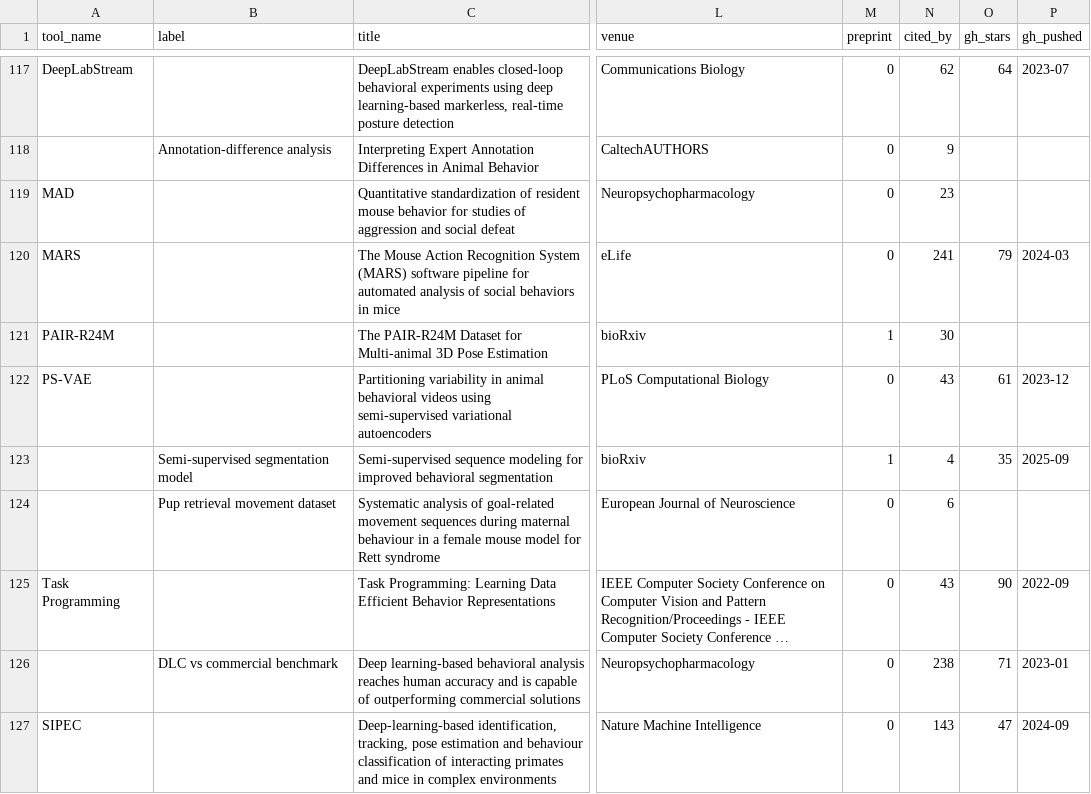
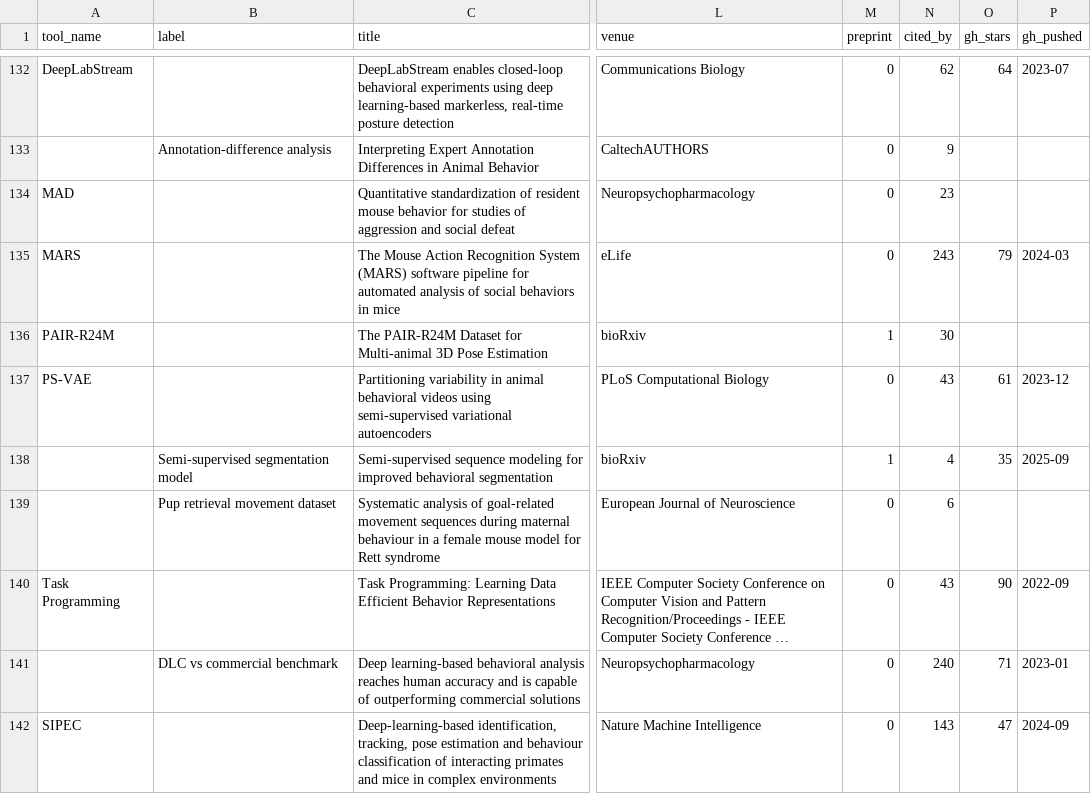
Before and after one commit to sgoldenlab/simba, a CSV file: misc/related_tools.csv, drawn as a sheet; only a part is shown, gaps mark what is left out; long unchanged cells end in …; addresses are those after the commit; the diff covers the shown part only; the diff names each change by its address in the sheet, - before the commit and + after, or states it on an @@ line.

```diff
--- a/misc/related_tools.csv
+++ b/misc/related_tools.csv
-N135 (cited_by): 241
+N135 (cited_by): 243
-N141 (cited_by): 238
+N141 (cited_by): 240
```
Also changed, not shown: 15 added rows and 10 edited cells elsewhere in this file, 3 other files.
